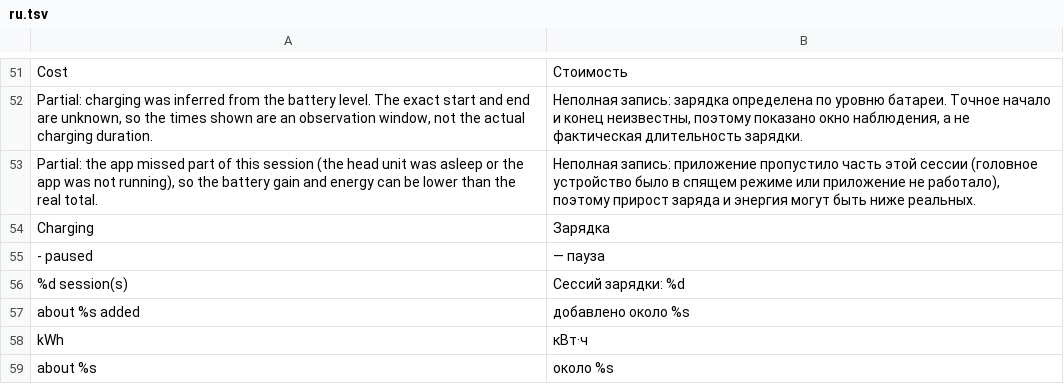
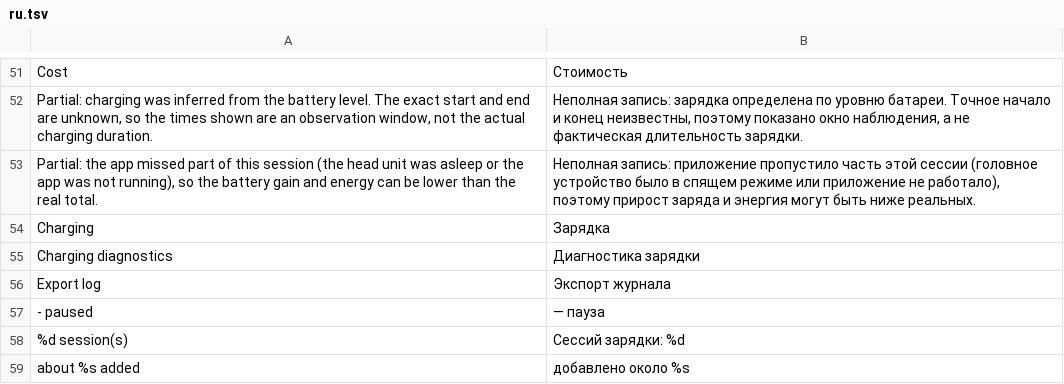
Before and after one commit to 0xsacool/Trip-Recorder-TH, a TSV file: assets/ru.tsv, drawn as a sheet; only a part is shown, gaps mark what is left out; the shorter side is filled out with more unchanged rows.

```diff
--- a/assets/ru.tsv
+++ b/assets/ru.tsv
@@ -54,2 +54,4 @@ Partial: the app missed part of this session (the head unit was asleep or the ap
 Charging	Зарядка
+Charging diagnostics	Диагностика зарядки
+Export log	Экспорт журнала
  - paused	 — пауза
```
Also changed, not shown: assets/ar.tsv, assets/th.tsv, 12 other files.
